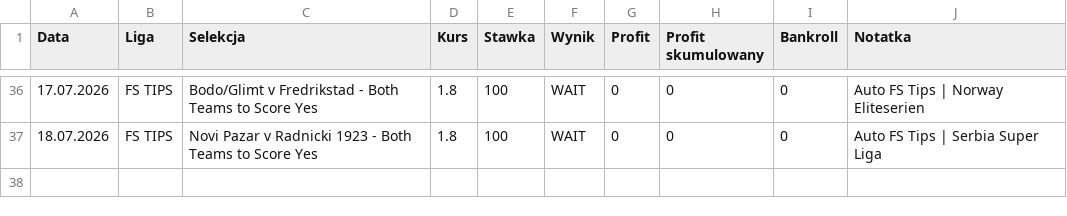
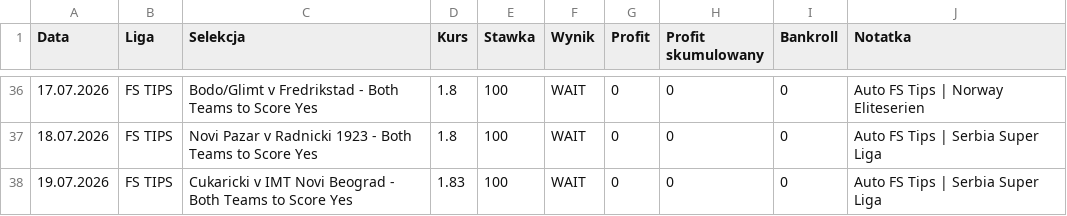
Before and after one commit to Octagon93/Bet_Tracker, a CSV file: bets_data.csv, drawn as a sheet; only a part is shown, gaps mark what is left out; the diff names each change by its address in the sheet, - before the commit and + after, or states it on an @@ line.

```diff
--- a/bets_data.csv
+++ b/bets_data.csv
+row 38: 19.07.2026 | FS TIPS | Cukaricki v IMT Novi Beograd - Both Teams to Score Yes | 1.83 | 100 | WAIT | 0 | 0 | 0 | Auto FS Tips | Serbia Super Liga
```
